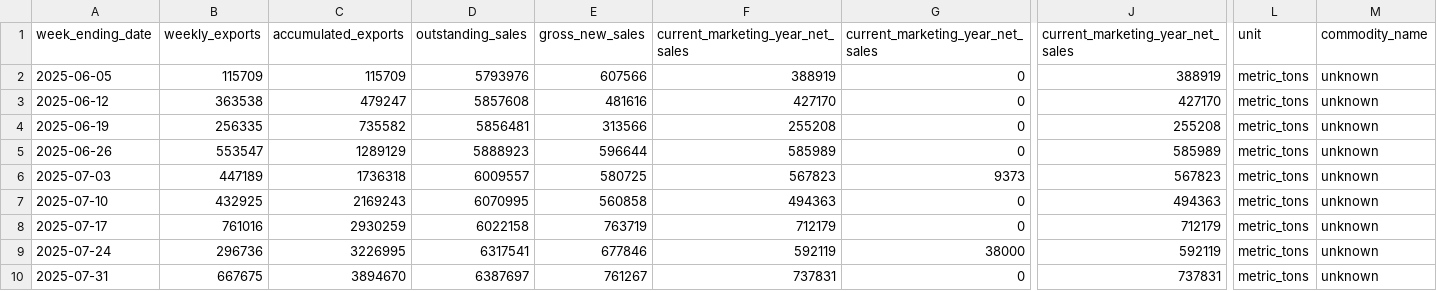
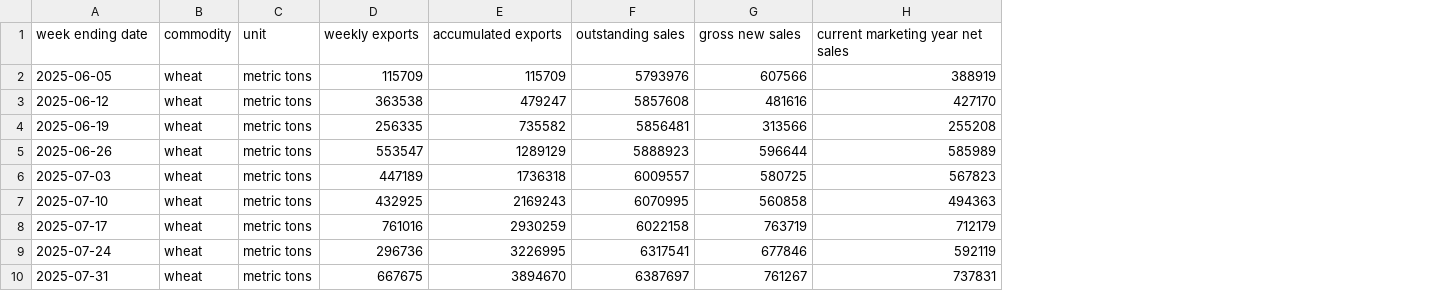
Before and after one commit to tlayers21/ag-data-dashboard, a CSV file: data/processed/esr_world_clean.csv, drawn as a sheet; only a part is shown, gaps mark what is left out; removed rows and columns are numbered as before the commit, all else as after; the diff covers the shown part only; the diff names each change by its address in the sheet, - before the commit and + after, or states it on an @@ line.

```diff
--- a/data/processed/esr_world_clean.csv
+++ b/data/processed/esr_world_clean.csv
+column B (commodity), rows 2-10: all wheat
+column C (unit), rows 2-10: all metric tons
-column G (current_marketing_year_net_sales), rows 2-10: 0 | 0 | 0 | 0 | 9373 | 0 | 0 | 38000 | 0
-column J (current_marketing_year_net_sales), rows 2-10: 388919 | 427170 | 255208 | 585989 | 567823 | 494363 | 712179 | 592119 | 737831
-column L (unit), rows 2-10: all metric_tons
-column M (commodity_name), rows 2-10: all unknown
-A1: week_ending_date
+A1: week ending date
-D1: weekly_exports
+D1: weekly exports
-E1: accumulated_exports
+E1: accumulated exports
-F1: outstanding_sales
+F1: outstanding sales
-G1: gross_new_sales
+G1: gross new sales
-H1: current_marketing_year_net_sales
+H1: current marketing year net sales
```
Also changed, not shown: 3 edited cells elsewhere in this file, data/processed/esr_country_clean.csv, data/processed/psd_country_clean.csv, 5 other files.
